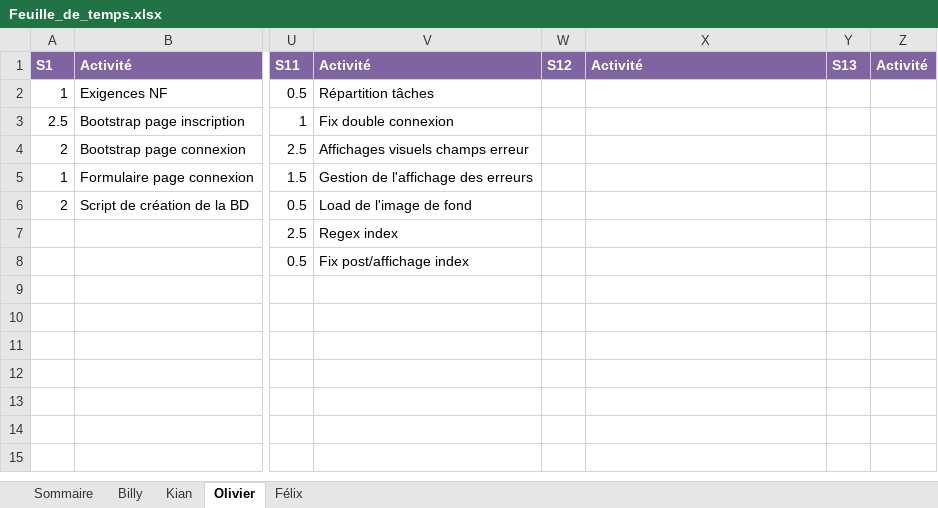
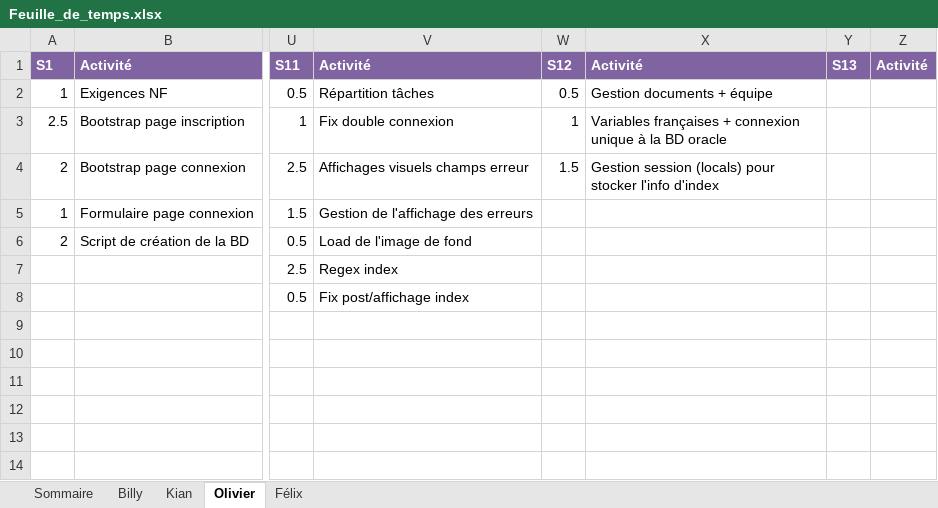
Before and after one commit to Atajin/NovaGo, an Excel workbook: Documents/Documents sprint/Feuille_de_temps.xlsx, sheet Olivier, drawn as a sheet; only a part is shown, gaps mark what is left out; values as stored, in another font and other column widths than the file's, no borders; the diff names each change by its address in the sheet, - before the commit and + after, or states it on an @@ line.

Commit message:
Update Feuille_de_temps.xlsx

```diff
--- a/Documents/Documents sprint/Feuille_de_temps.xlsx (sheet Olivier)
+++ b/Documents/Documents sprint/Feuille_de_temps.xlsx (sheet Olivier)
-W2: (empty)
+W2: 0.5
-X2: (empty)
+X2: Gestion documents + équipe
-W3: (empty)
+W3: 1
-X3: (empty)
+X3: Variables françaises + connexion unique à la BD oracle
-W4: (empty)
+W4: 1.5
-X4: (empty)
+X4: Gestion session (locals) pour stocker l'info d'index
```
Also changed, not shown: sheet Sommaire.
